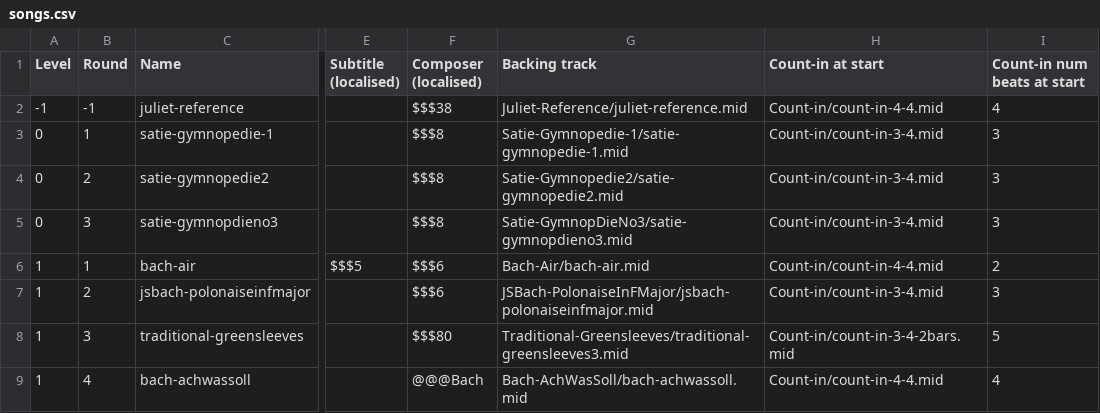
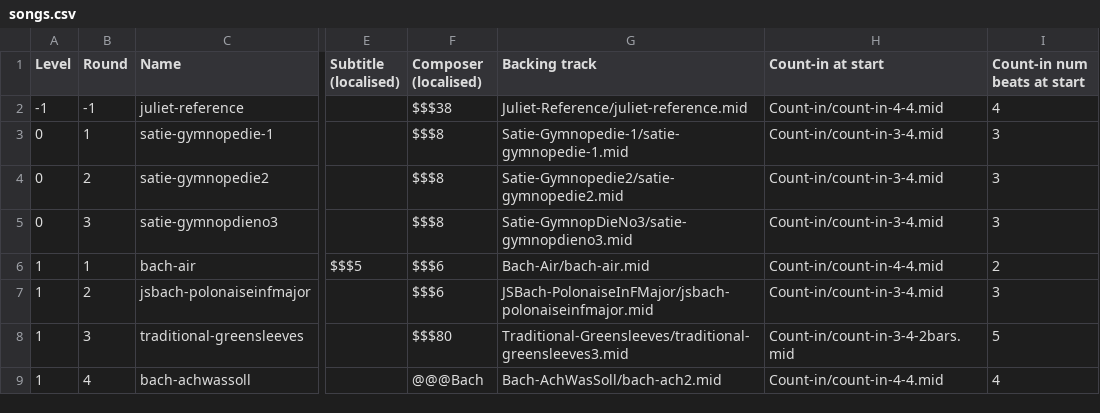
Before and after one commit to amju-games/music-theory, a CSV file: Assets/Songs/songs.csv, drawn as a sheet; only a part is shown, gaps mark what is left out; the diff names each change by its address in the sheet, - before the commit and + after, or states it on an @@ line.

Commit message:
Bach-Ach was soll: fixed midi backing track. The clipped notes were due to note on/off events in the wrong order for repeated notes. This is now fixed in MidiScore/split poly.

```diff
--- a/Assets/Songs/songs.csv
+++ b/Assets/Songs/songs.csv
-G9 (Backing track): Bach-AchWasSoll/bach-achwassoll.mid
+G9 (Backing track): Bach-AchWasSoll/bach-ach2.mid
```
Also changed, not shown: 2 other files.
